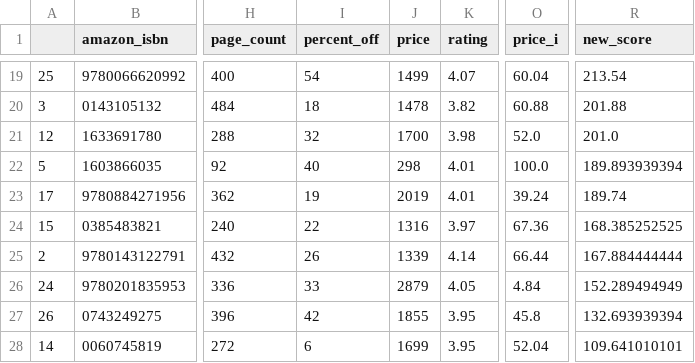
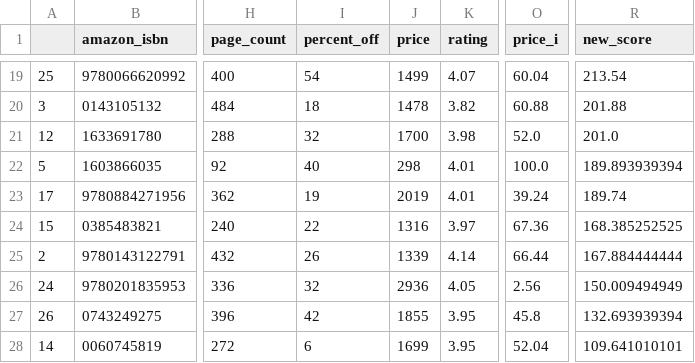
Before and after one commit to kcsluis/goodbooksgreatdeals, a TSV file: output/gafa_leaders.tsv, drawn as a sheet; only a part is shown, gaps mark what is left out; the diff names each change by its address in the sheet, - before the commit and + after, or states it on an @@ line.

```diff
--- a/output/gafa_leaders.tsv
+++ b/output/gafa_leaders.tsv
-I26 (percent_off): 33
+I26 (percent_off): 32
-J26 (price): 2879
+J26 (price): 2936
-O26 (price_i): 4.84
+O26 (price_i): 2.56
-R26 (new_score): 152.289494949
+R26 (new_score): 150.009494949
```
Also changed, not shown: output/nyt_nonfiction_2018.tsv.
